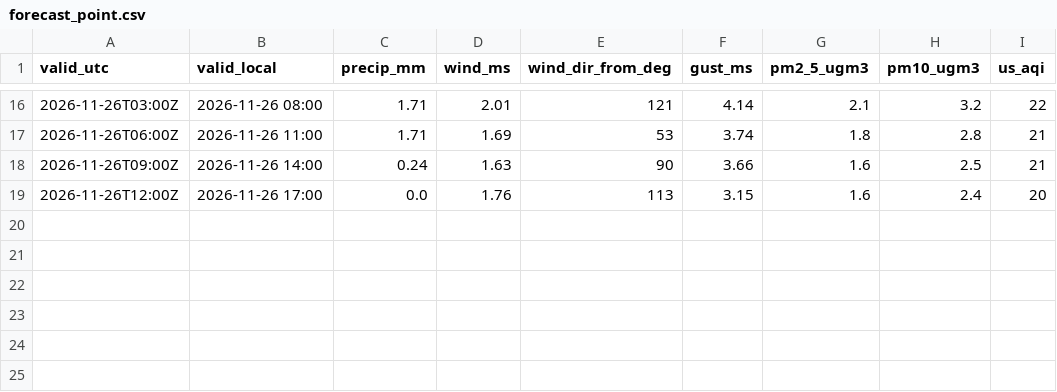
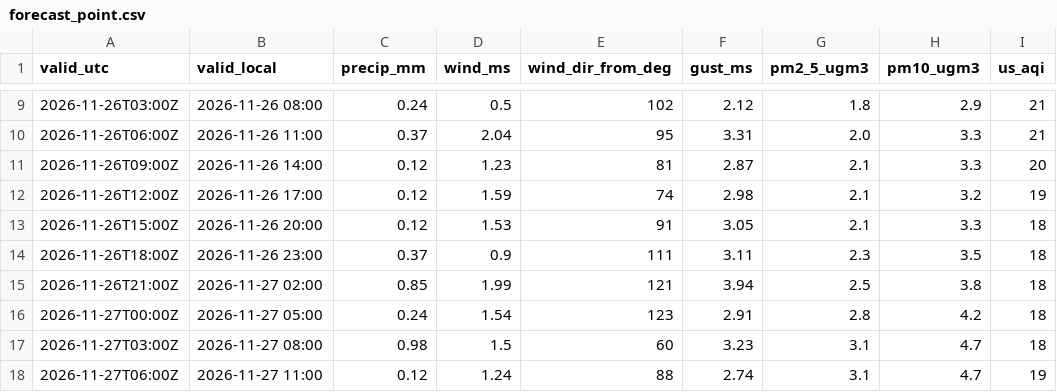
Before and after one commit to zubba02/vai-web, a CSV file: forecast_point.csv, drawn as a sheet; only a part is shown, gaps mark what is left out; the diff covers the shown part only.

```diff
--- a/forecast_point.csv
+++ b/forecast_point.csv
@@ -16,4 +9,10 @@ valid_utc,valid_local,precip_mm,wind_ms,wind_dir_from_deg,gust_ms,pm2_5_ugm3,pm1
-2026-11-26T03:00Z,2026-11-26 08:00,1.71,2.01,121,4.14,2.1,3.2,22
-2026-11-26T06:00Z,2026-11-26 11:00,1.71,1.69,53,3.74,1.8,2.8,21
-2026-11-26T09:00Z,2026-11-26 14:00,0.24,1.63,90,3.66,1.6,2.5,21
-2026-11-26T12:00Z,2026-11-26 17:00,0.0,1.76,113,3.15,1.6,2.4,20
+2026-11-26T03:00Z,2026-11-26 08:00,0.24,0.5,102,2.12,1.8,2.9,21
+2026-11-26T06:00Z,2026-11-26 11:00,0.37,2.04,95,3.31,2.0,3.3,21
+2026-11-26T09:00Z,2026-11-26 14:00,0.12,1.23,81,2.87,2.1,3.3,20
+2026-11-26T12:00Z,2026-11-26 17:00,0.12,1.59,74,2.98,2.1,3.2,19
+2026-11-26T15:00Z,2026-11-26 20:00,0.12,1.53,91,3.05,2.1,3.3,18
+2026-11-26T18:00Z,2026-11-26 23:00,0.37,0.9,111,3.11,2.3,3.5,18
+2026-11-26T21:00Z,2026-11-27 02:00,0.85,1.99,121,3.94,2.5,3.8,18
+2026-11-27T00:00Z,2026-11-27 05:00,0.24,1.54,123,2.91,2.8,4.2,18
+2026-11-27T03:00Z,2026-11-27 08:00,0.98,1.5,60,3.23,3.1,4.7,18
+2026-11-27T06:00Z,2026-11-27 11:00,0.12,1.24,88,2.74,3.1,4.7,19
```
Also changed, not shown: 1 added row, 7 removed rows and 47 edited cells elsewhere in this file, 1 other file.
